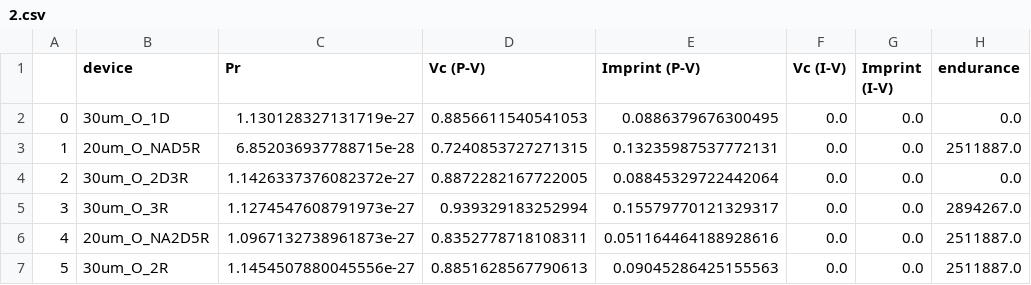
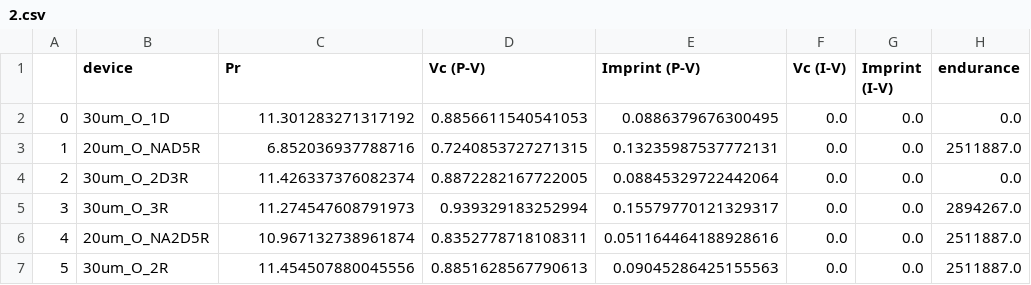
Before and after one commit to vtjong/Bayesian-Optimization-Ferroelectrics, a CSV file: data/processed/2.csv, drawn as a sheet; only a part is shown; the diff names each change by its address in the sheet, - before the commit and + after, or states it on an @@ line.

```diff
--- a/data/processed/2.csv
+++ b/data/processed/2.csv
-C2 (Pr): 1.130128327131719e-27
+C2 (Pr): 11.301283271317192
-C3 (Pr): 6.852036937788715e-28
+C3 (Pr): 6.852036937788716
-C4 (Pr): 1.1426337376082372e-27
+C4 (Pr): 11.426337376082374
-C5 (Pr): 1.1274547608791973e-27
+C5 (Pr): 11.274547608791973
-C6 (Pr): 1.0967132738961873e-27
+C6 (Pr): 10.967132738961874
-C7 (Pr): 1.1454507880045556e-27
+C7 (Pr): 11.454507880045556
```
Also changed, not shown: data/processed/1.csv, data/processed/15.csv, 21 other files.
